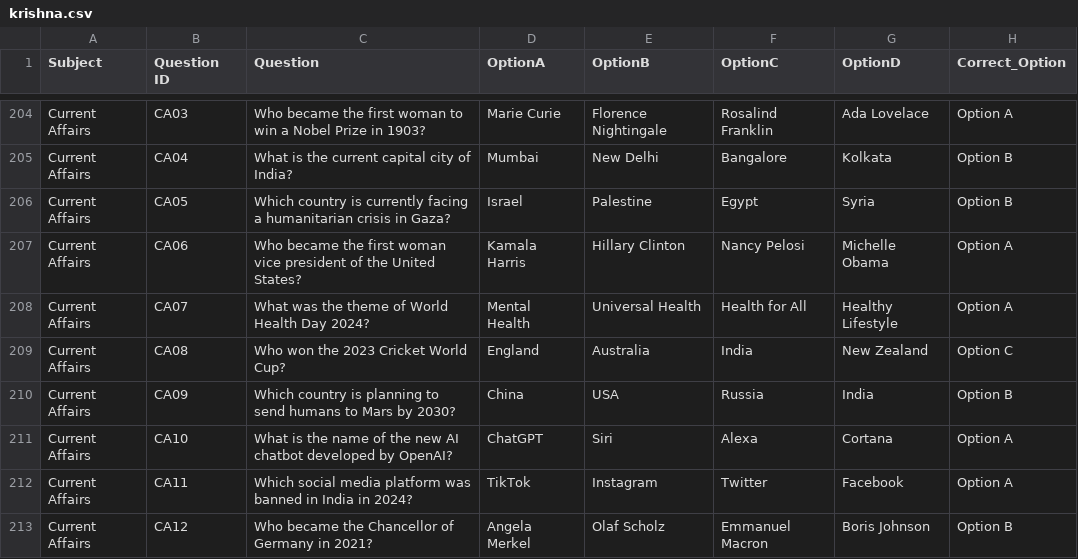
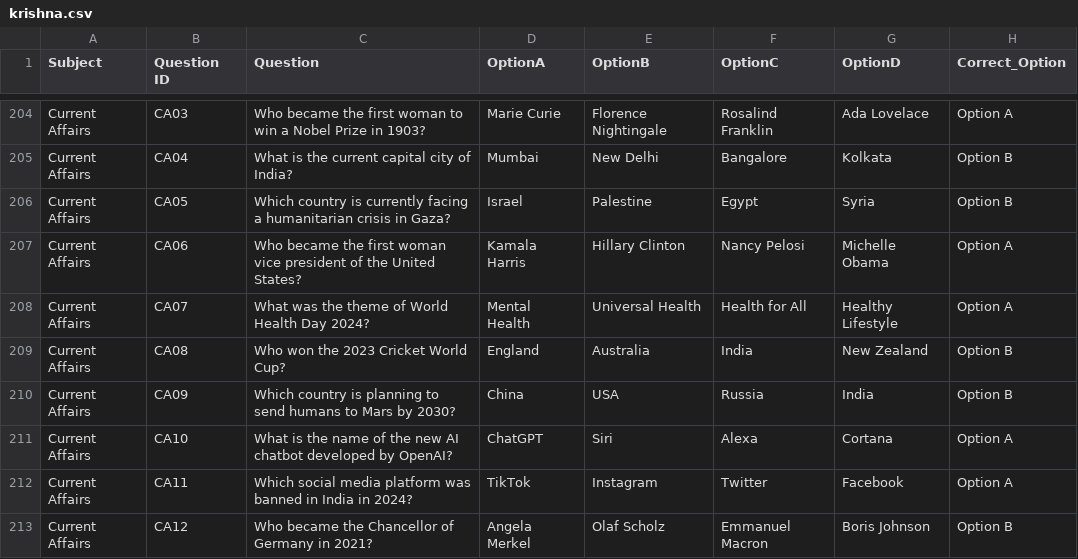
Before and after one commit to OMKAAR-CELL/Quiz-Sys, a CSV file: Data/krishna.csv, drawn as a sheet; only a part is shown, gaps mark what is left out.

Commit message:
Update krishna.csv

```diff
--- a/Data/krishna.csv
+++ b/Data/krishna.csv
@@ -208,3 +208,3 @@ Current Affairs,CA06,Who became the first woman vice president of the United Sta
 Current Affairs,CA07,What was the theme of World Health Day 2024?,Mental Health,Universal Health,Health for All,Healthy Lifestyle,Option A
-Current Affairs,CA08,Who won the 2023 Cricket World Cup?,England,Australia,India,New Zealand,Option C
+Current Affairs,CA08,Who won the 2023 Cricket World Cup?,England,Australia,India,New Zealand,Option B
 Current Affairs,CA09,Which country is planning to send humans to Mars by 2030?,China,USA,Russia,India,Option B
```
